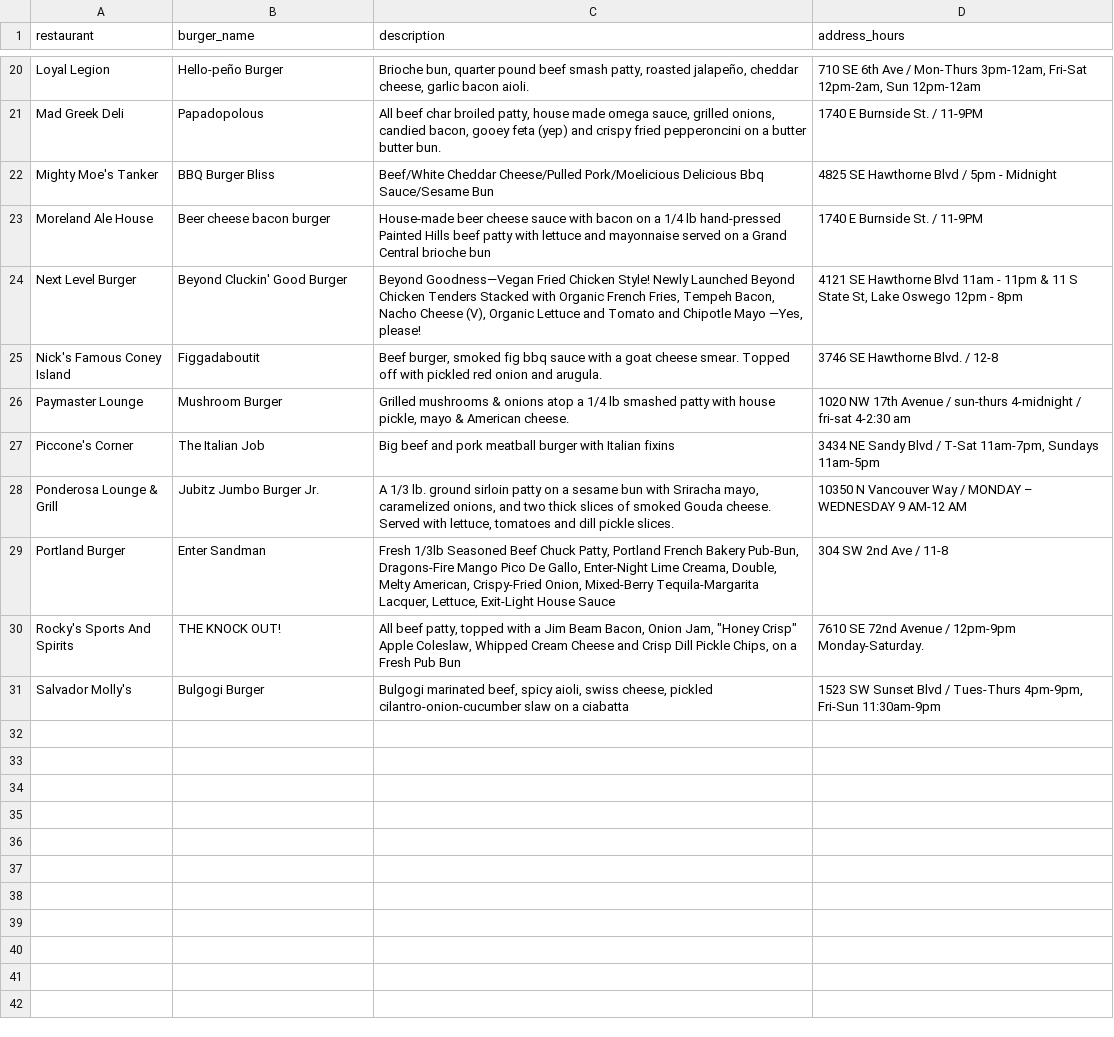
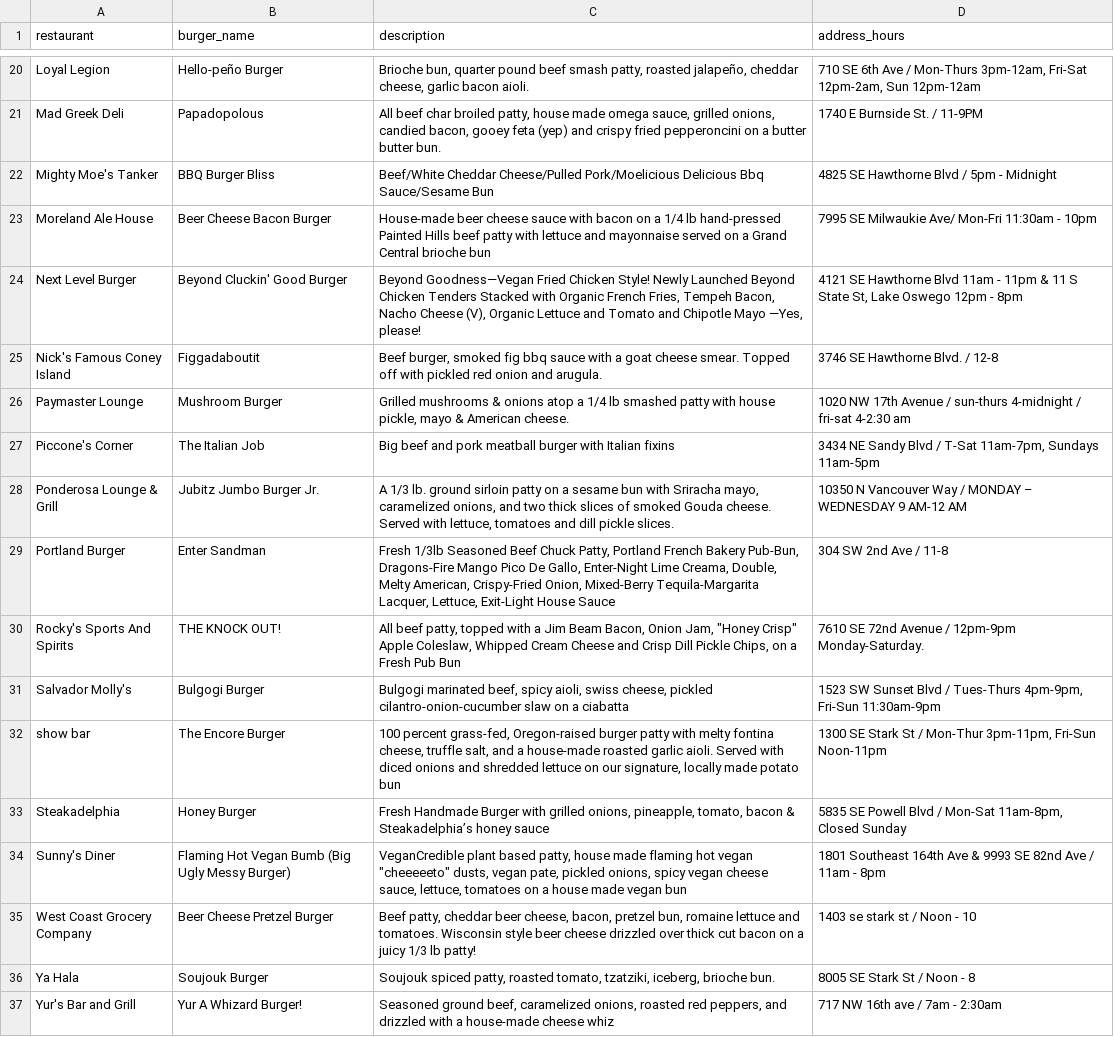
Before and after one commit to jnjahncke/food-weeks, a CSV file: burger week 2021/burger_week_2021.csv, drawn as a sheet; only a part is shown, gaps mark what is left out.

Commit message:
New burgers added!

```diff
--- a/burger week 2021/burger_week_2021.csv
+++ b/burger week 2021/burger_week_2021.csv
@@ -22,3 +22,3 @@ Mad Greek Deli, Papadopolous," All beef char broiled patty, house made omega sau
 Mighty Moe's Tanker, BBQ Burger Bliss, Beef/White Cheddar Cheese/Pulled Pork/Moelicious Delicious Bbq Sauce/Sesame Bun, 4825 SE Hawthorne Blvd / 5pm - Midnight
-Moreland Ale House, Beer cheese bacon burger, House-made beer cheese sauce with bacon on a 1/4 lb hand-pressed Painted Hills beef patty with lettuce and mayonnaise served on a Grand Central brioche bun, 1740 E Burnside St. / 11-9PM
+Moreland Ale House, Beer Cheese Bacon Burger, House-made beer cheese sauce with bacon on a 1/4 lb hand-pressed Painted Hills beef patty with lettuce and mayonnaise served on a Grand Central brioche bun, 7995 SE Milwaukie Ave/ Mon-Fri 11:30am - 10pm
 Next Level Burger, Beyond Cluckin' Good Burger," Beyond Goodness—Vegan Fried Chicken Style! Newly Launched Beyond Chicken Tenders Stacked with Organic French Fries, Tempeh Bacon, Nacho Cheese (V), Organic Lettuce and Tomato and Chipotle Mayo —Yes, please!"," 4121 SE Hawthorne Blvd 11am - 11pm & 11 S State St, Lake Oswego 12pm - 8pm"
@@ -31 +31,7 @@ Rocky's Sports And Spirits, THE KNOCK OUT!," All beef patty, topped with a Jim B
 Salvador Molly's, Bulgogi Burger," Bulgogi marinated beef, spicy aioli, swiss cheese, pickled cilantro-onion-cucumber slaw on a ciabatta"," 1523 SW Sunset Blvd / Tues-Thurs 4pm-9pm, Fri-Sun 11:30am-9pm"
+show bar, The Encore Burger," 100 percent grass-fed, Oregon-raised burger patty with melty fontina cheese, truffle salt, and a house-made roasted garlic aioli. Served with diced onions and shredded lettuce on our signature, locally made potato bun"," 1300 SE Stark St / Mon-Thur 3pm-11pm, Fri-Sun Noon-11pm"
+Steakadelphia, Honey Burger," Fresh Handmade Burger with grilled onions, pineapple, tomato, bacon & Steakadelphia’s honey sauce"," 5835 SE Powell Blvd / Mon-Sat 11am-8pm, Closed Sunday"
+Sunny's Diner, Flaming Hot Vegan Bumb (Big Ugly Messy Burger)," VeganCredible plant based patty, house made flaming hot vegan ""cheeeeeto"" dusts, vegan pate, pickled onions, spicy vegan cheese sauce, lettuce, tomatoes on a house made vegan bun", 1801 Southeast 164th Ave & 9993 SE 82nd Ave / 11am - 8pm
+West Coast Grocery Company, Beer Cheese Pretzel Burger," Beef patty, cheddar beer cheese, bacon, pretzel bun, romaine lettuce and tomatoes. Wisconsin style beer cheese drizzled over thick cut bacon on a juicy 1/3 lb patty!", 1403 se stark st / Noon - 10
+Ya Hala, Soujouk Burger," Soujouk spiced patty, roasted tomato, tzatziki, iceberg, brioche bun.", 8005 SE Stark St / Noon - 8
+Yur's Bar and Grill, Yur A Whizard Burger!," Seasoned ground beef, caramelized onions, roasted red peppers, and drizzled with a house-made cheese whiz", 717 NW 16th ave / 7am - 2:30am
```
Also changed, not shown: 1 other file.
